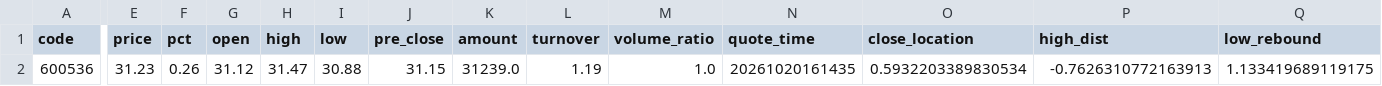
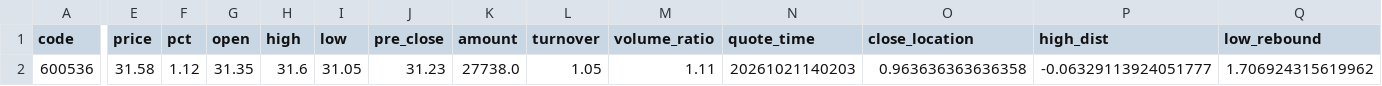
Before and after one commit to chenrj985-ai/decision, a CSV file: output/position_decisions.csv, drawn as a sheet; only a part is shown, gaps mark what is left out; the diff covers the shown part only; the diff names each change by its address in the sheet, - before the commit and + after, or states it on an @@ line.

```diff
--- a/output/position_decisions.csv
+++ b/output/position_decisions.csv
-E2 (price): 31.23
+E2 (price): 31.58
-F2 (pct): 0.26
+F2 (pct): 1.12
-G2 (open): 31.12
+G2 (open): 31.35
-H2 (high): 31.47
+H2 (high): 31.6
-I2 (low): 30.88
+I2 (low): 31.05
-J2 (pre_close): 31.15
+J2 (pre_close): 31.23
-K2 (amount): 31239.0
+K2 (amount): 27738.0
-L2 (turnover): 1.19
+L2 (turnover): 1.05
-M2 (volume_ratio): 1.0
+M2 (volume_ratio): 1.11
-N2 (quote_time): 20261020161435
+N2 (quote_time): 20261021140203
-O2 (close_location): 0.5932203389830534
+O2 (close_location): 0.963636363636358
-P2 (high_dist): -0.7626310772163913
+P2 (high_dist): -0.06329113924051777
-Q2 (low_rebound): 1.133419689119175
+Q2 (low_rebound): 1.706924315619962
```
Also changed, not shown: 13 edited cells elsewhere in this file, data/auto_discovery_cache.csv, data/event_risk_auto.csv, 24 other files.
